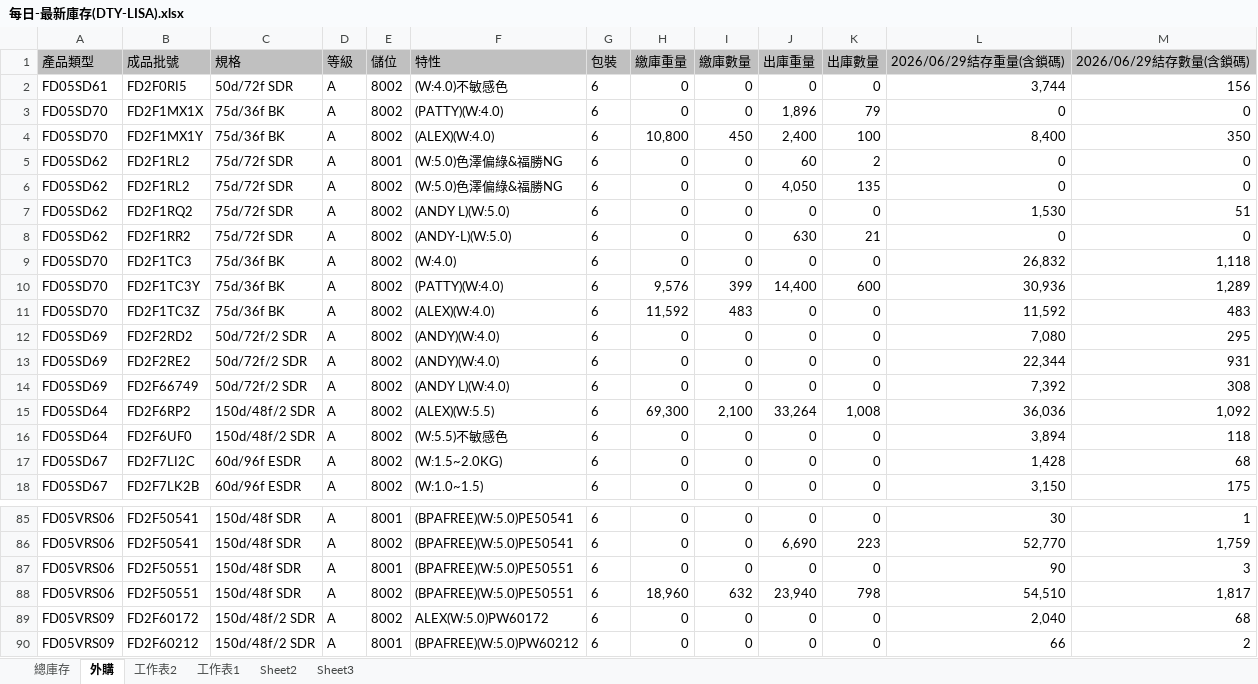
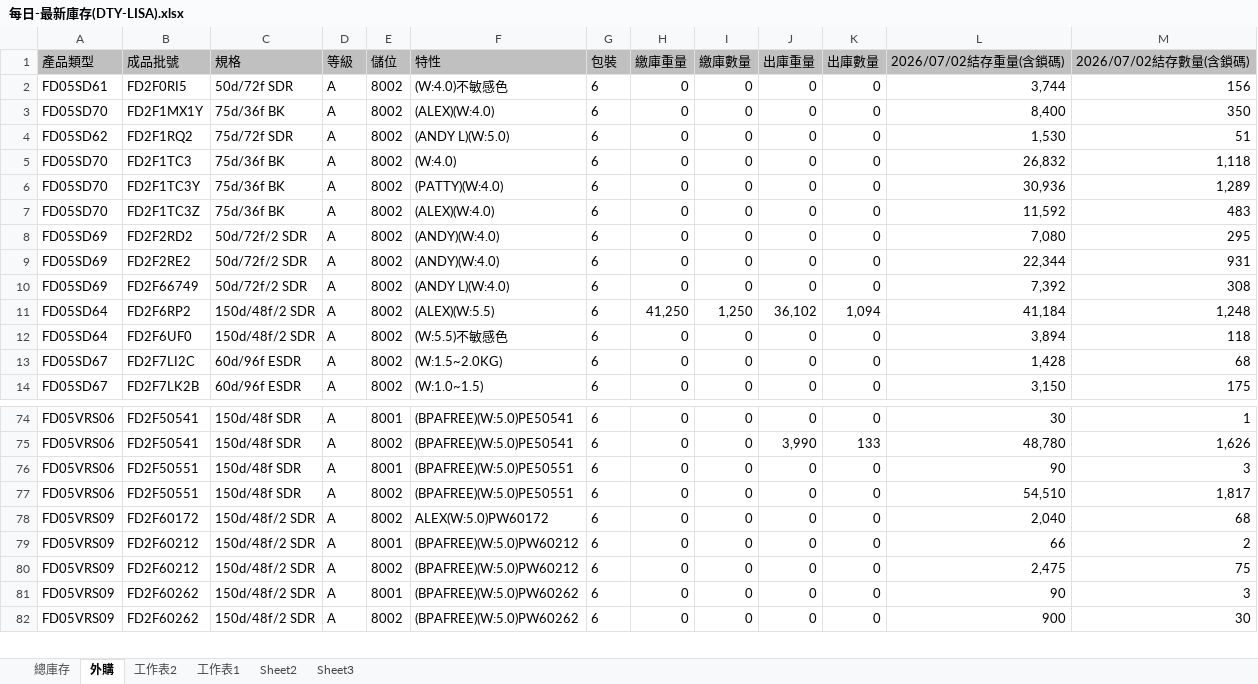
Before and after one commit to blaze0207/product-schedule, an Excel workbook: 每日-最新庫存(DTY-LISA).xlsx, sheet 外購, drawn as a sheet; only a part is shown, gaps mark what is left out; the shorter side is filled out with more unchanged rows; values as stored, in another font and other column widths than the file's, no borders; removed rows and columns are numbered as before the commit, all else as after; the diff covers the shown part only; the diff names each change by its address in the sheet, - before the commit and + after, or states it on an @@ line.

```diff
--- a/每日-最新庫存(DTY-LISA).xlsx (sheet 外購)
+++ b/每日-最新庫存(DTY-LISA).xlsx (sheet 外購)
-L1: 2026/06/29結存重量(含鎖碼)
+L1: 2026/07/02結存重量(含鎖碼)
-M1: 2026/06/29結存數量(含鎖碼)
+M1: 2026/07/02結存數量(含鎖碼)
-row 3: FD05SD70 | FD2F1MX1X | 75d/36f BK | A | 8002 | (PATTY)(W:4.0) | 6 | 0 | 0 | 1,896 | 79 | 0 | 0
-H3 (繳庫重量): 10,800
+H3 (繳庫重量): 0
-I3 (繳庫數量): 450
+I3 (繳庫數量): 0
-J3 (出庫重量): 2,400
+J3 (出庫重量): 0
-K3 (出庫數量): 100
+K3 (出庫數量): 0
-row 5: FD05SD62 | FD2F1RL2 | 75d/72f SDR | A | 8001 | (W:5.0)色澤偏綠&福勝NG | 6 | 0 | 0 | 60 | 2 | 0 | 0
-row 6: FD05SD62 | FD2F1RL2 | 75d/72f SDR | A | 8002 | (W:5.0)色澤偏綠&福勝NG | 6 | 0 | 0 | 4,050 | 135 | 0 | 0
-row 8: FD05SD62 | FD2F1RR2 | 75d/72f SDR | A | 8002 | (ANDY-L)(W:5.0) | 6 | 0 | 0 | 630 | 21 | 0 | 0
-H6 (繳庫重量): 9,576
+H6 (繳庫重量): 0
-I6 (繳庫數量): 399
+I6 (繳庫數量): 0
-J6 (出庫重量): 14,400
+J6 (出庫重量): 0
-K6 (出庫數量): 600
+K6 (出庫數量): 0
-H7 (繳庫重量): 11,592
+H7 (繳庫重量): 0
-I7 (繳庫數量): 483
+I7 (繳庫數量): 0
-H11 (繳庫重量): 69,300
+H11 (繳庫重量): 41,250
-I11 (繳庫數量): 2,100
+I11 (繳庫數量): 1,250
-J11 (出庫重量): 33,264
+J11 (出庫重量): 36,102
-K11 (出庫數量): 1,008
+K11 (出庫數量): 1,094
-L11 (2026/07/02結存重量(含鎖碼)): 36,036
+L11 (2026/07/02結存重量(含鎖碼)): 41,184
-M11 (2026/07/02結存數量(含鎖碼)): 1,092
+M11 (2026/07/02結存數量(含鎖碼)): 1,248
-J75 (出庫重量): 6,690
+J75 (出庫重量): 3,990
-K75 (出庫數量): 223
+K75 (出庫數量): 133
-L75 (2026/07/02結存重量(含鎖碼)): 52,770
+L75 (2026/07/02結存重量(含鎖碼)): 48,780
-M75 (2026/07/02結存數量(含鎖碼)): 1,759
+M75 (2026/07/02結存數量(含鎖碼)): 1,626
-H77 (繳庫重量): 18,960
+H77 (繳庫重量): 0
-I77 (繳庫數量): 632
+I77 (繳庫數量): 0
-J77 (出庫重量): 23,940
+J77 (出庫重量): 0
-K77 (出庫數量): 798
+K77 (出庫數量): 0
```
Also changed, not shown: 3 added rows, 11 removed rows and 70 edited cells elsewhere in this sheet, sheet 總庫存, sheet 工作表2, 9 other files.
